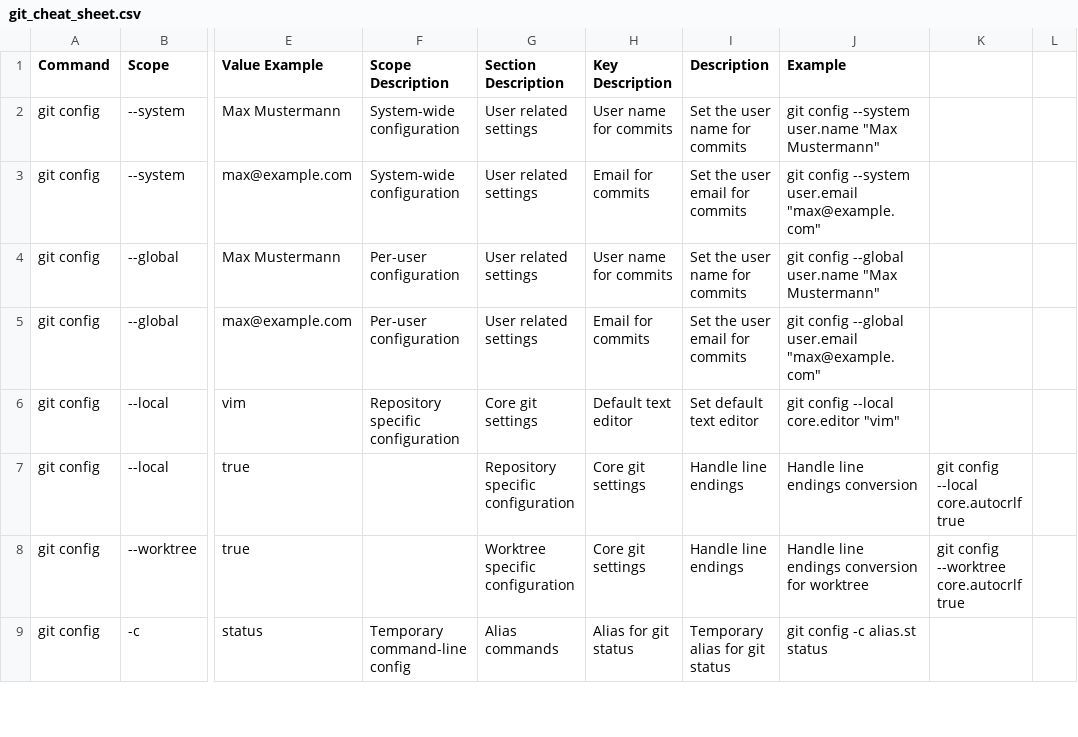
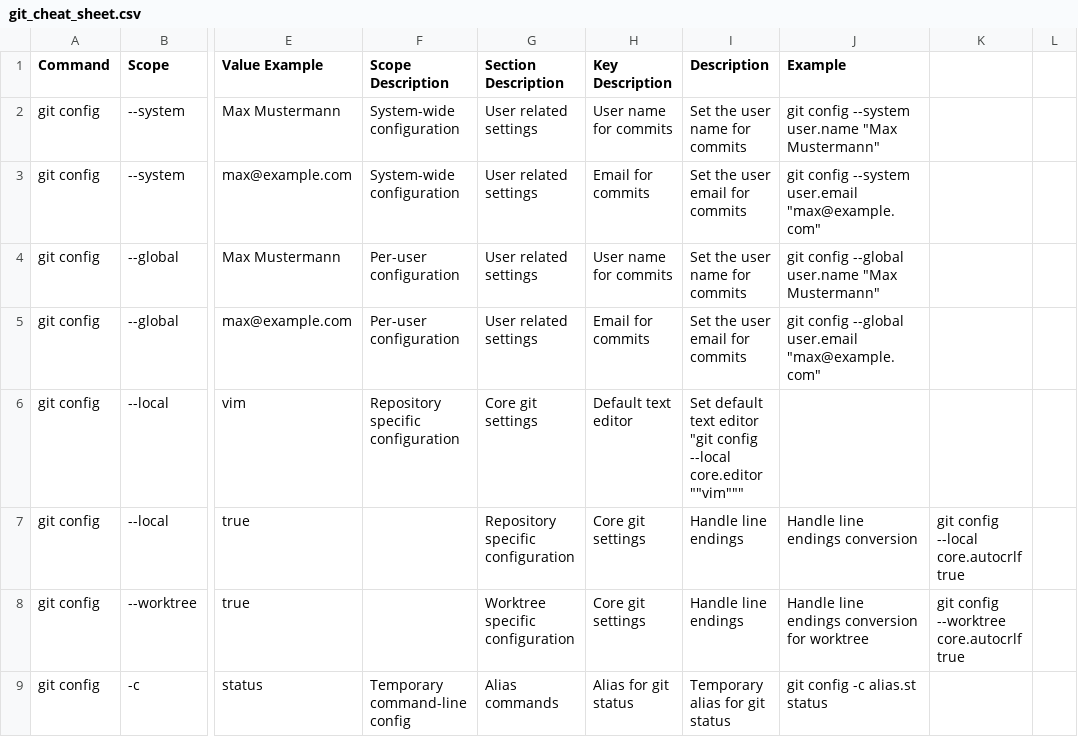
Before and after one commit to Lokthok/Git_Cheat_Sheet, a CSV file: git_cheat_sheet.csv, drawn as a sheet; only a part is shown, gaps mark what is left out; the diff names each change by its address in the sheet, - before the commit and + after, or states it on an @@ line.

Commit message:
Update git_cheat_sheet.csv

```diff
--- a/git_cheat_sheet.csv
+++ b/git_cheat_sheet.csv
-I6 (Description): Set default text editor
+I6 (Description): Set default text editor "git config --local core.editor ""vim"""
-J6 (Example): git config --local core.editor "vim"
+J6 (Example): (empty)
```
